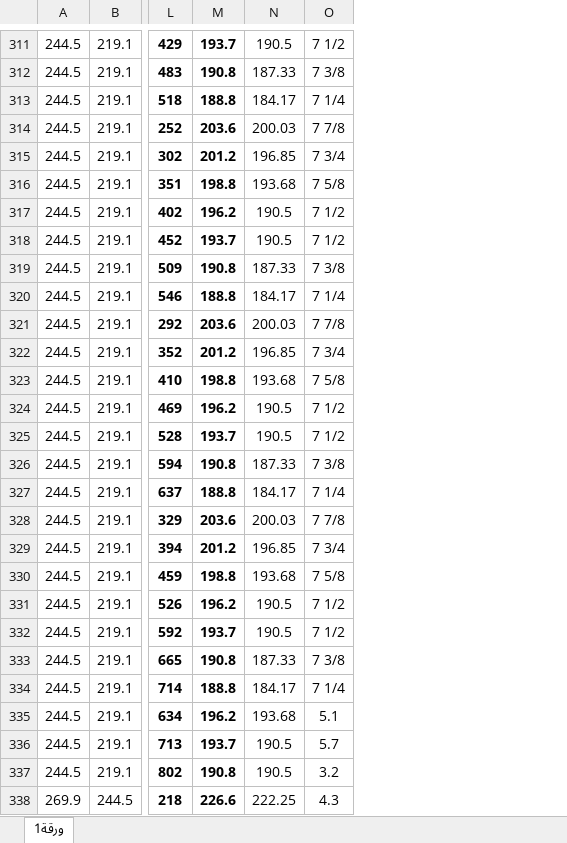
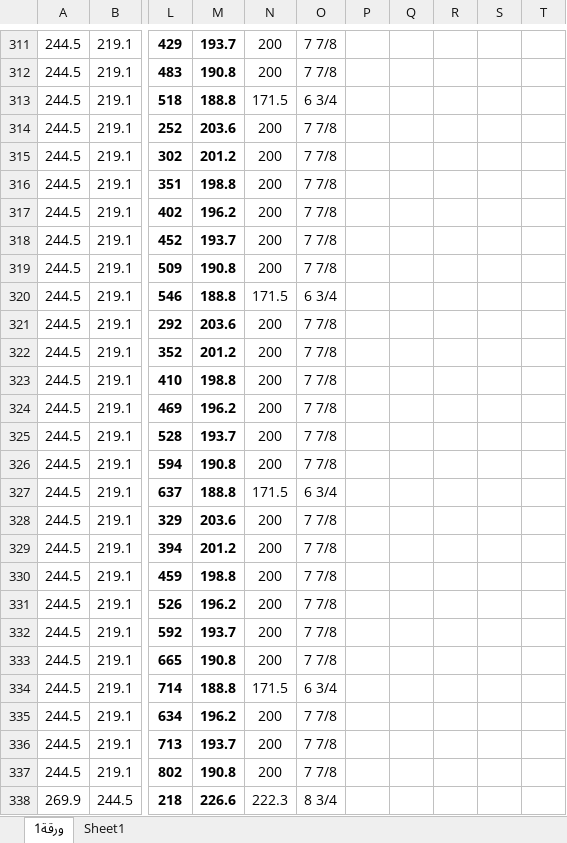
Before and after one commit to MustafaAlhasan404/Wells, an Excel workbook: public/tables/FinalCasingTable.xlsx, sheet ورقة1, drawn as a sheet; only a part is shown, gaps mark what is left out; values as stored, in another font and other column widths than the file's, no borders; charts and pictures not drawn; removed rows and columns are numbered as before the commit, all else as after; the diff covers the shown part only; the diff names each change by its address in the sheet, - before the commit and + after, or states it on an @@ line.

```diff
--- a/public/tables/FinalCasingTable.xlsx (sheet ورقة1)
+++ b/public/tables/FinalCasingTable.xlsx (sheet ورقة1)
+sheet tab: Sheet1
-column N, rows 311-338: 190.5 | 187.33 | 184.17 | 200.03 | 196.85 | 193.68 | 190.5 | 190.5 | 187.33 | 184.17 | 200.03 | 196.85 | 193.68 | 190.5 | 190.5 | 187.33 | 184.17 | 200.03 | 196.85 | 193.68 | 190.5 | 190.5 | 187.33 | 184.17 | 193.68 | 190.5 | 190.5 | 222.25
+column N, rows 311-338: 200 | 200 | 171.5 | 200 | 200 | 200 | 200 | 200 | 200 | 171.5 | 200 | 200 | 200 | 200 | 200 | 200 | 171.5 | 200 | 200 | 200 | 200 | 200 | 200 | 171.5 | 200 | 200 | 200 | 222.3
+column P, empty
+column Q, empty
+column R, empty
+column S, empty
+column T, empty
-O311: 7 1/2
+O311: 7 7/8
-O312: 7 3/8
+O312: 7 7/8
-O313: 7 1/4
+O313: 6 3/4
-O315: 7 3/4
+O315: 7 7/8
-O316: 7 5/8
+O316: 7 7/8
-O317:O318: 7 1/2
+O317:O318: 7 7/8
-O319: 7 3/8
+O319: 7 7/8
-O320: 7 1/4
+O320: 6 3/4
-O322: 7 3/4
+O322: 7 7/8
-O323: 7 5/8
+O323: 7 7/8
-O324:O325: 7 1/2
+O324:O325: 7 7/8
-O326: 7 3/8
+O326: 7 7/8
-O327: 7 1/4
+O327: 6 3/4
-O329: 7 3/4
+O329: 7 7/8
-O330: 7 5/8
+O330: 7 7/8
-O331:O332: 7 1/2
+O331:O332: 7 7/8
-O333: 7 3/8
+O333: 7 7/8
-O334: 7 1/4
+O334: 6 3/4
-O335: 5.1
+O335: 7 7/8
-O336: 5.7
+O336: 7 7/8
-O337: 3.2
+O337: 7 7/8
-O338: 4.3
+O338: 8 3/4
```
Also changed, not shown: 358 edited cells elsewhere in this sheet, charts or pictures.
